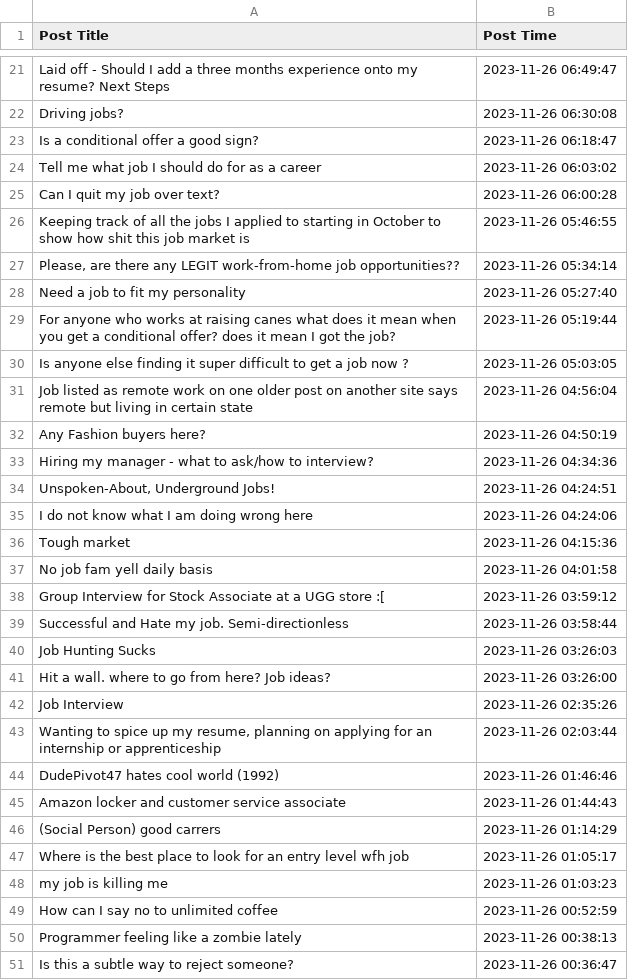
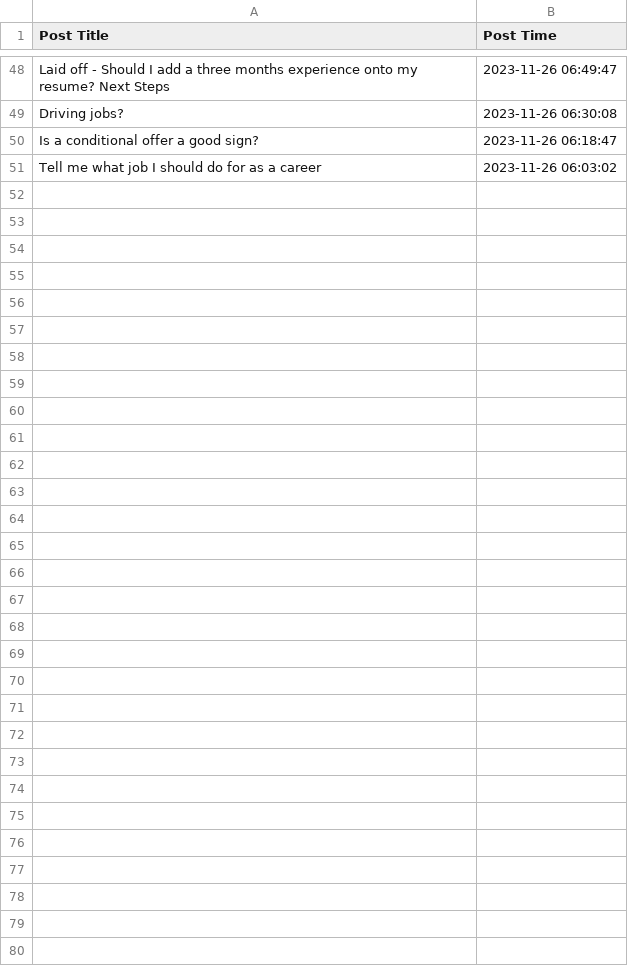
Before and after one commit to cct23062/CA2-Hdip_DA_Business, a CSV file: Reddit Python Posts.csv, drawn as a sheet; only a part is shown, gaps mark what is left out; the diff covers the shown part only.

```diff
--- a/Reddit Python Posts.csv
+++ b/Reddit Python Posts.csv
@@ -24,28 +51 @@ Is a conditional offer a good sign?,2023-11-26 06:18:47
 Tell me what job I should do for as a career,2023-11-26 06:03:02
-Can I quit my job over text?,2023-11-26 06:00:28
-Keeping track of all the jobs I applied to starting in October to show how shit this job market is,2023-11-26 05:46:55
-"Please, are there any LEGIT work-from-home job opportunities??",2023-11-26 05:34:14
-Need a job to fit my personality,2023-11-26 05:27:40
-For anyone who works at raising canes what does it mean when you get a conditional offer? does it mean I got the job?,2023-11-26 05:19:44
-Is anyone else finding it super difficult to get a job now ?,2023-11-26 05:03:05
-Job listed as remote work on one older post on another site says remote but living in certain state,2023-11-26 04:56:04
-Any Fashion buyers here?,2023-11-26 04:50:19
-Hiring my manager - what to ask/how to interview?,2023-11-26 04:34:36
-"Unspoken-About, Underground Jobs!",2023-11-26 04:24:51
-I do not know what I am doing wrong here,2023-11-26 04:24:06
-Tough market,2023-11-26 04:15:36
-No job fam yell daily basis,2023-11-26 04:01:58
-Group Interview for Stock Associate at a UGG store :[,2023-11-26 03:59:12
-Successful and Hate my job. Semi-directionless,2023-11-26 03:58:44
-Job Hunting Sucks,2023-11-26 03:26:03
-Hit a wall. where to go from here? Job ideas?,2023-11-26 03:26:00
-Job Interview,2023-11-26 02:35:26
-"Wanting to spice up my resume, planning on applying for an internship or apprenticeship",2023-11-26 02:03:44
-DudePivot47 hates cool world (1992),2023-11-26 01:46:46
-Amazon locker and customer service associate,2023-11-26 01:44:43
-(Social Person) good carrers,2023-11-26 01:14:29
-Where is the best place to look for an entry level wfh job,2023-11-26 01:05:17
-my job is killing me,2023-11-26 01:03:23
-How can I say no to unlimited coffee,2023-11-26 00:52:59
-Programmer feeling like a zombie lately,2023-11-26 00:38:13
-Is this a subtle way to reject someone?,2023-11-26 00:36:47
```
Also changed, not shown: 28 added rows and 1 removed row elsewhere in this file, 1 other file.
